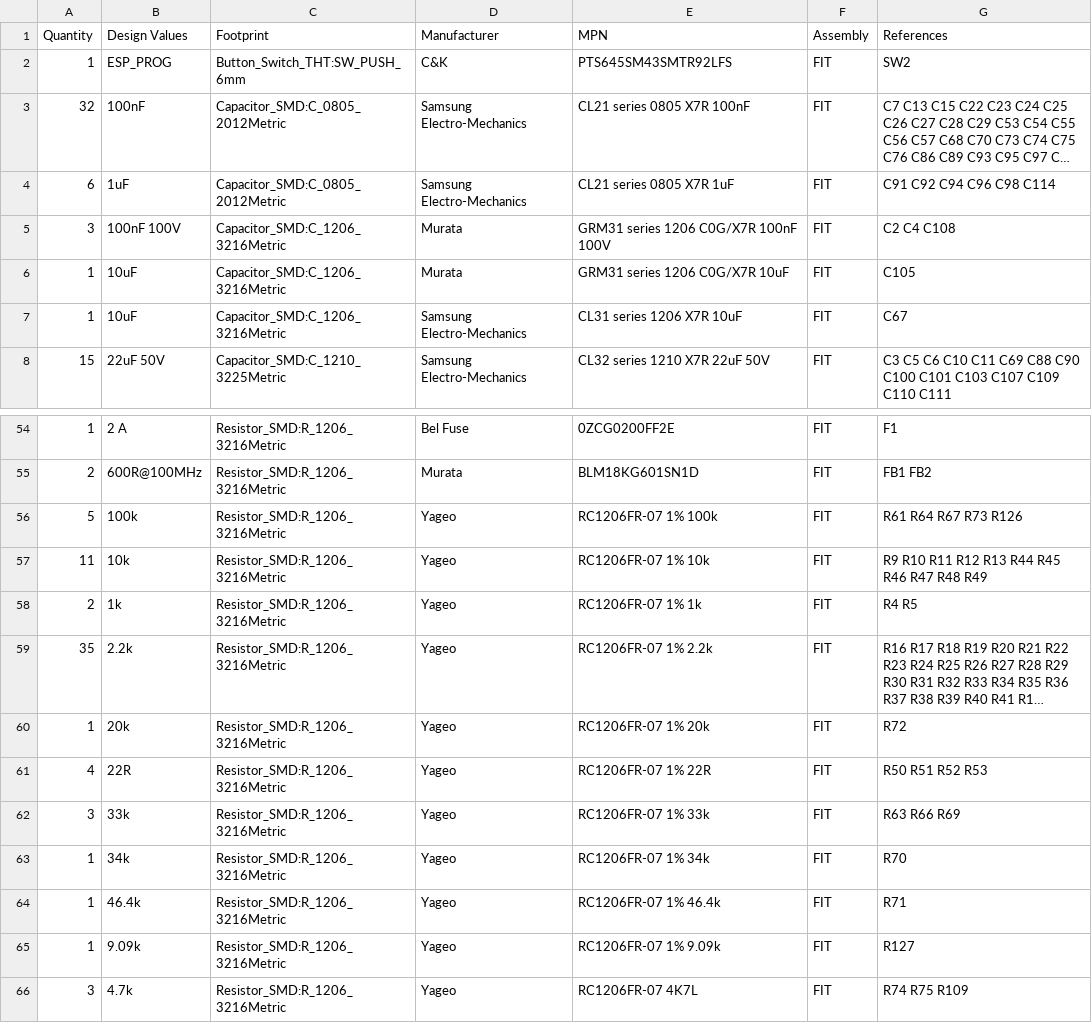
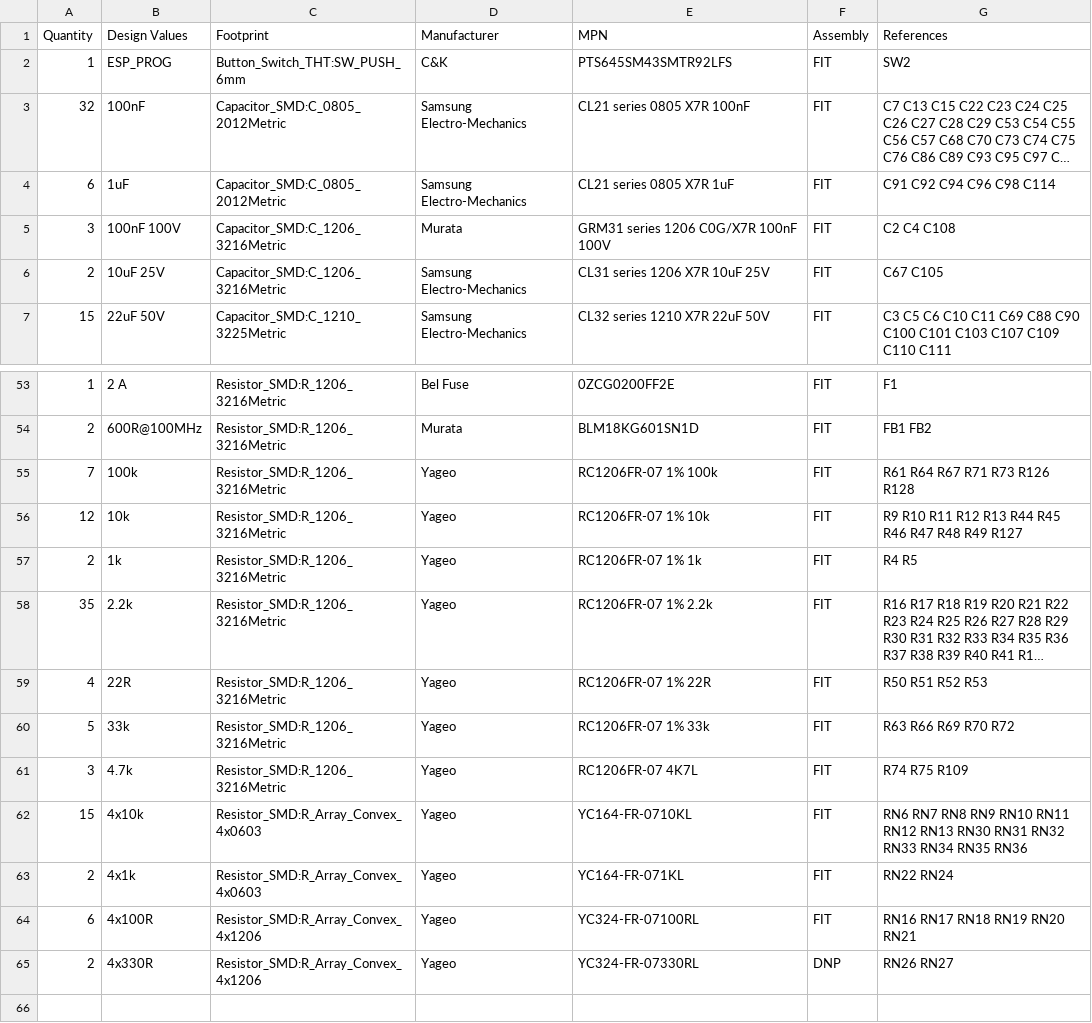
Before and after one commit to staskaaa-netizen/uCNC_Pi_Board, a CSV file: manufacturing/bom.csv, drawn as a sheet; only a part is shown, gaps mark what is left out; the shorter side is filled out with more unchanged rows; long unchanged cells end in …; removed rows and columns are numbered as before the commit, all else as after; the diff names each change by its address in the sheet, - before the commit and + after, or states it on an @@ line.

```diff
--- a/manufacturing/bom.csv
+++ b/manufacturing/bom.csv
-row 6: 1 | 10uF | Capacitor_SMD:C_1206_3216Metric | Murata | GRM31 series 1206 C0G/X7R 10uF | FIT | C105
-A6 (Quantity): 1
+A6 (Quantity): 2
-B6 (Design Values): 10uF
+B6 (Design Values): 10uF 25V
-E6 (MPN): CL31 series 1206 X7R 10uF
+E6 (MPN): CL31 series 1206 X7R 10uF 25V
-G6 (References): C67
+G6 (References): C67 C105
-A55 (Quantity): 5
+A55 (Quantity): 7
-G55 (References): R61 R64 R67 R73 R126
+G55 (References): R61 R64 R67 R71 R73 R126 R128
-A56 (Quantity): 11
+A56 (Quantity): 12
-G56 (References): R9 R10 R11 R12 R13 R44 R45 R46 R47 R48 R49
+G56 (References): R9 R10 R11 R12 R13 R44 R45 R46 R47 R48 R49 R127
-row 60: 1 | 20k | Resistor_SMD:R_1206_3216Metric | Yageo | RC1206FR-07 1% 20k | FIT | R72
-A60 (Quantity): 3
+A60 (Quantity): 5
-G60 (References): R63 R66 R69
+G60 (References): R63 R66 R69 R70 R72
-row 63: 1 | 34k | Resistor_SMD:R_1206_3216Metric | Yageo | RC1206FR-07 1% 34k | FIT | R70
-row 64: 1 | 46.4k | Resistor_SMD:R_1206_3216Metric | Yageo | RC1206FR-07 1% 46.4k | FIT | R71
-row 65: 1 | 9.09k | Resistor_SMD:R_1206_3216Metric | Yageo | RC1206FR-07 1% 9.09k | FIT | R127
```
Also changed, not shown: hardware/component-placement-manifest.csv, 37 other files.
